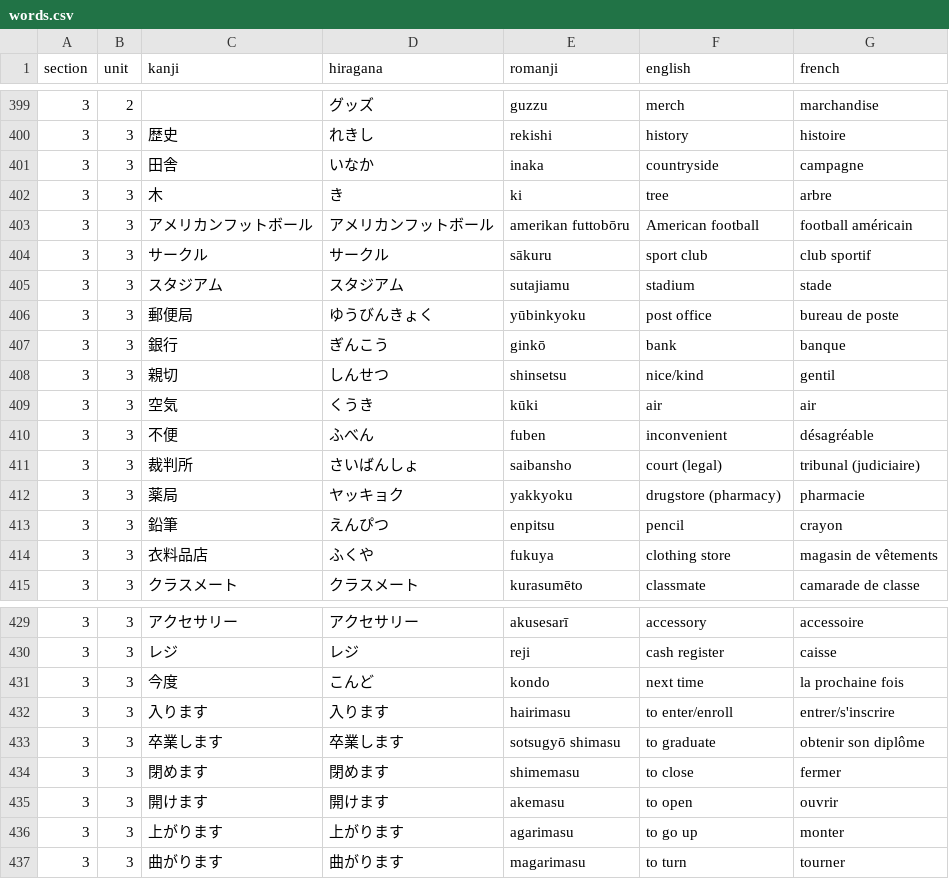
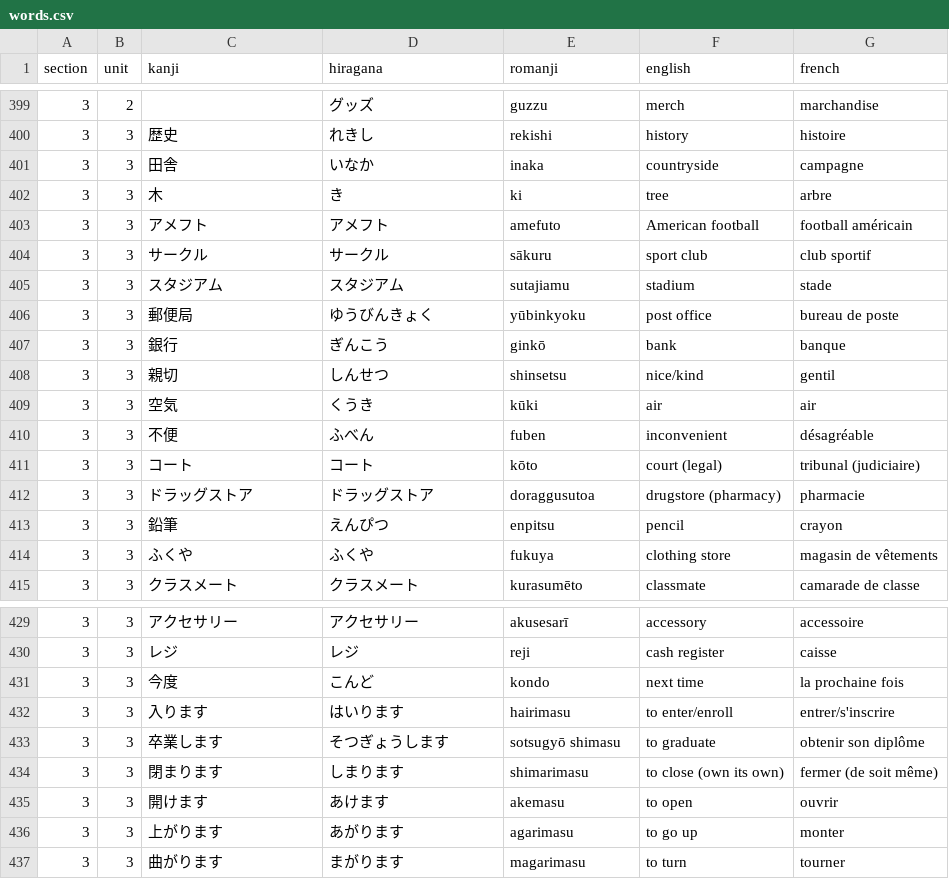
Before and after one commit to f-nicolai/japanese_leanring, a CSV file: data/words.csv, drawn as a sheet; only a part is shown, gaps mark what is left out.

Commit message:
Corrected 3-3 words & verbs

```diff
--- a/data/words.csv
+++ b/data/words.csv
@@ -402,3 +402,3 @@
 3;3;木;き;ki;tree;arbre
-3;3;アメリカンフットボール;アメリカンフットボール;amerikan futtobōru;American football;football américain
+3;3;アメフト;アメフト;amefuto;American football;football américain
 3;3;サークル;サークル;sākuru;sport club;club sportif
@@ -410,6 +410,6 @@
 3;3;不便;ふべん;fuben;inconvenient;désagréable
-3;3;裁判所;さいばんしょ;saibansho;court (legal);tribunal (judiciaire)
-3;3;薬局;ヤッキョク;yakkyoku;drugstore (pharmacy);pharmacie
+3;3;コート;コート;kōto;court (legal);tribunal (judiciaire)
+3;3;ドラッグストア;ドラッグストア;doraggusutoa;drugstore (pharmacy);pharmacie
 3;3;鉛筆;えんぴつ;enpitsu;pencil;crayon
-3;3;衣料品店;ふくや;fukuya;clothing store;magasin de vêtements
+3;3;ふくや;ふくや;fukuya;clothing store;magasin de vêtements
 3;3;クラスメート;クラスメート;kurasumēto;classmate;camarade de classe
@@ -431,7 +431,7 @@
 3;3;今度;こんど;kondo;next time;la prochaine fois
-3;3;入ります;入ります;hairimasu;to enter/enroll;entrer/s'inscrire
-3;3;卒業します;卒業します;sotsugyō shimasu;to graduate;obtenir son diplôme
-3;3;閉めます;閉めます;shimemasu;to close;fermer
-3;3;開けます;開けます;akemasu;to open;ouvrir
-3;3;上がります;上がります;agarimasu;to go up;monter
-3;3;曲がります;曲がります;magarimasu;to turn;tourner
+3;3;入ります;はいります;hairimasu;to enter/enroll;entrer/s'inscrire
+3;3;卒業します;そつぎょうします;sotsugyō shimasu;to graduate;obtenir son diplôme
+3;3;閉まります;しまります;shimarimasu;to close (own its own);fermer (de soit même)
+3;3;開けます;あけます;akemasu;to open;ouvrir
+3;3;上がります;あがります;agarimasu;to go up;monter
+3;3;曲がります;まがります;magarimasu;to turn;tourner
```
Also changed, not shown: data/verbs.csv.
